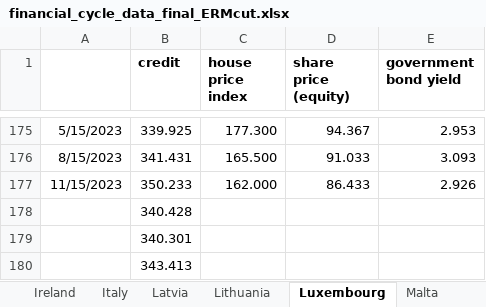
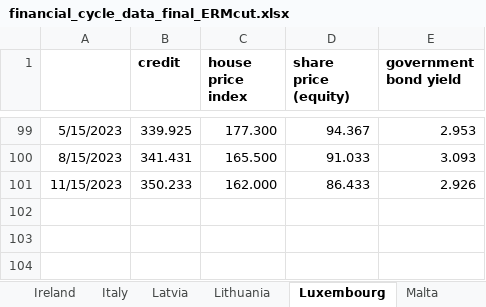
Before and after one commit to Moritz-Pfeifer/Divergence_Monitor, an Excel workbook: Data_Final/financial_cycle_data_final_ERMcut.xlsx, sheet Luxembourg, drawn as a sheet; only a part is shown, gaps mark what is left out; values as stored, in another font and other column widths than the file's, no borders; charts and pictures not drawn; the diff covers the shown part only; the diff names each change by its address in the sheet, - before the commit and + after, or states it on an @@ line.

```diff
--- a/Data_Final/financial_cycle_data_final_ERMcut.xlsx (sheet Luxembourg)
+++ b/Data_Final/financial_cycle_data_final_ERMcut.xlsx (sheet Luxembourg)
-row 178:  | 340.428
-row 179:  | 340.301
-row 180:  | 343.413
```
Also changed, not shown: 76 removed rows and 45 edited cells elsewhere in this sheet, Data_Final/Country_Cycle_Data/Cycle_Data.xlsx, 5 other files.
